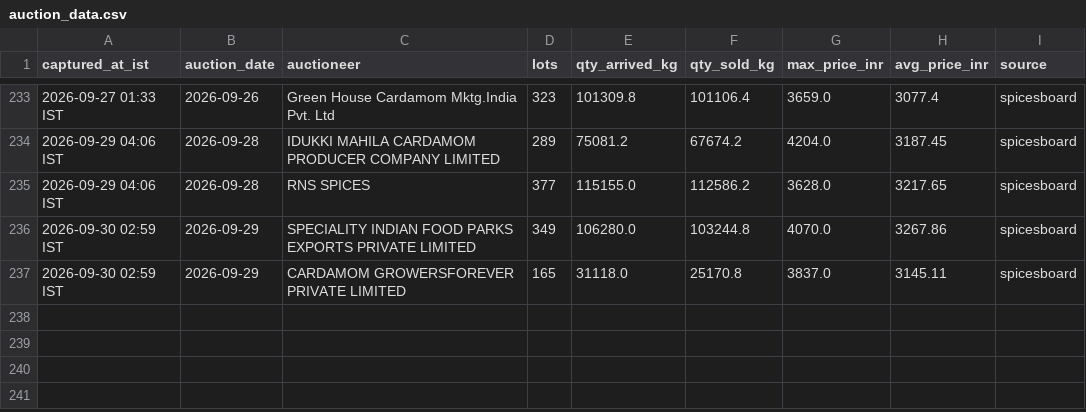
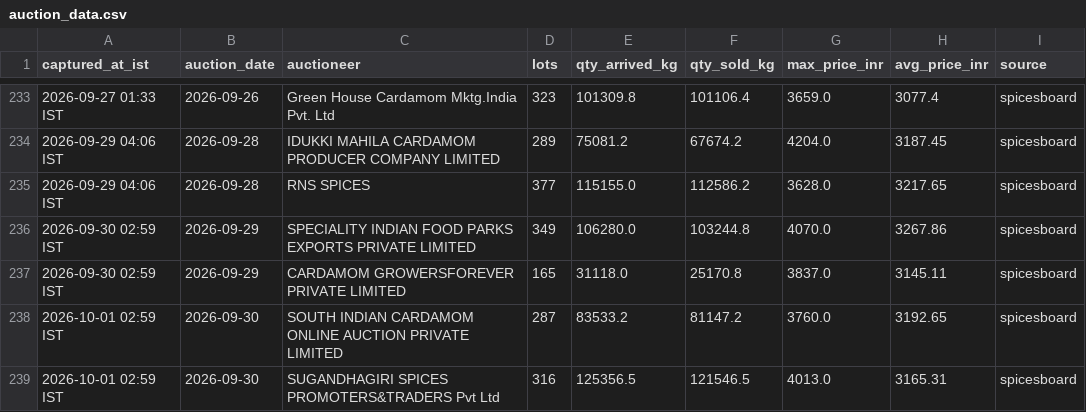
Before and after one commit to ArunSony2015/cardamom-scraper, a CSV file: data/auction_data.csv, drawn as a sheet; only a part is shown, gaps mark what is left out.

```diff
--- a/data/auction_data.csv
+++ b/data/auction_data.csv
@@ -237 +237,3 @@ captured_at_ist,auction_date,auctioneer,lots,qty_arrived_kg,qty_sold_kg,max_pric
 2026-09-30 02:59 IST,2026-09-29,CARDAMOM GROWERSFOREVER PRIVATE LIMITED,165,31118.0,25170.8,3837.0,3145.11,spicesboard
+2026-10-01 02:59 IST,2026-09-30,SOUTH INDIAN CARDAMOM ONLINE AUCTION PRIVATE LIMITED,287,83533.2,81147.2,3760.0,3192.65,spicesboard
+2026-10-01 02:59 IST,2026-09-30,SUGANDHAGIRI SPICES PROMOTERS&TRADERS Pvt Ltd,316,125356.5,121546.5,4013.0,3165.31,spicesboard
```
